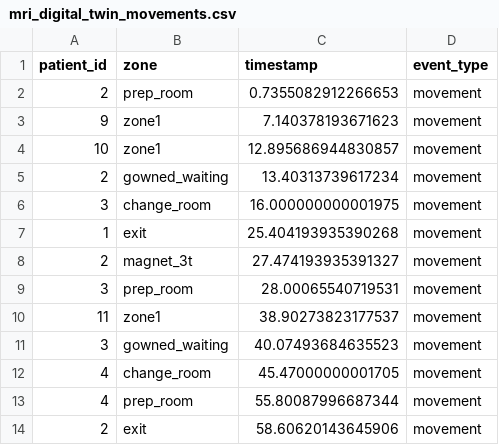
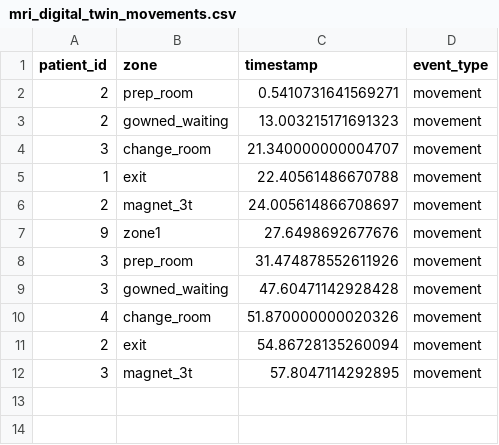
Before and after one commit to bhavik-knight/5560-MRI-Project, a CSV file: results/mri_digital_twin_movements.csv, drawn as a sheet.

Commit message:
chore: update simulation results with mp4 format

```diff
--- a/results/mri_digital_twin_movements.csv
+++ b/results/mri_digital_twin_movements.csv
@@ -1,14 +1,12 @@
 patient_id,zone,timestamp,event_type
-2,prep_room,0.7355082912266653,movement
-9,zone1,7.140378193671623,movement
-10,zone1,12.895686944830857,movement
-2,gowned_waiting,13.40313739617234,movement
-3,change_room,16.000000000001975,movement
-1,exit,25.404193935390268,movement
-2,magnet_3t,27.474193935391327,movement
-3,prep_room,28.00065540719531,movement
-11,zone1,38.90273823177537,movement
-3,gowned_waiting,40.07493684635523,movement
-4,change_room,45.47000000001705,movement
-4,prep_room,55.80087996687344,movement
-2,exit,58.60620143645906,movement
+2,prep_room,0.5410731641569271,movement
+2,gowned_waiting,13.003215171691323,movement
+3,change_room,21.340000000004707,movement
+1,exit,22.40561486670788,movement
+2,magnet_3t,24.005614866708697,movement
+9,zone1,27.6498692677676,movement
+3,prep_room,31.474878552611926,movement
+3,gowned_waiting,47.60471142928428,movement
+4,change_room,51.870000000020326,movement
+2,exit,54.86728135260094,movement
+3,magnet_3t,57.8047114292895,movement
```
Also changed, not shown: results/mri_digital_twin_states.csv, results/mri_digital_twin_summary.csv, 3 other files.
